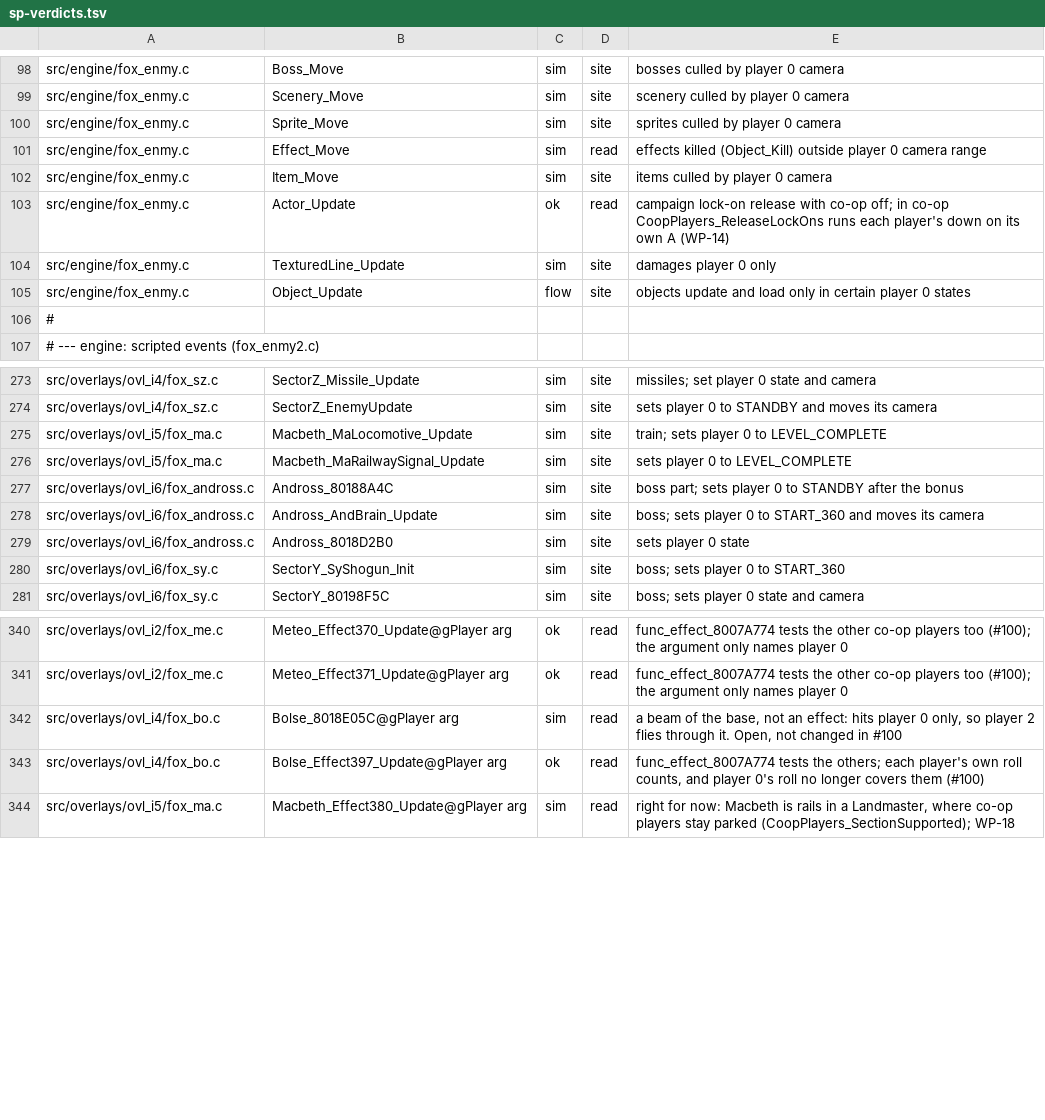
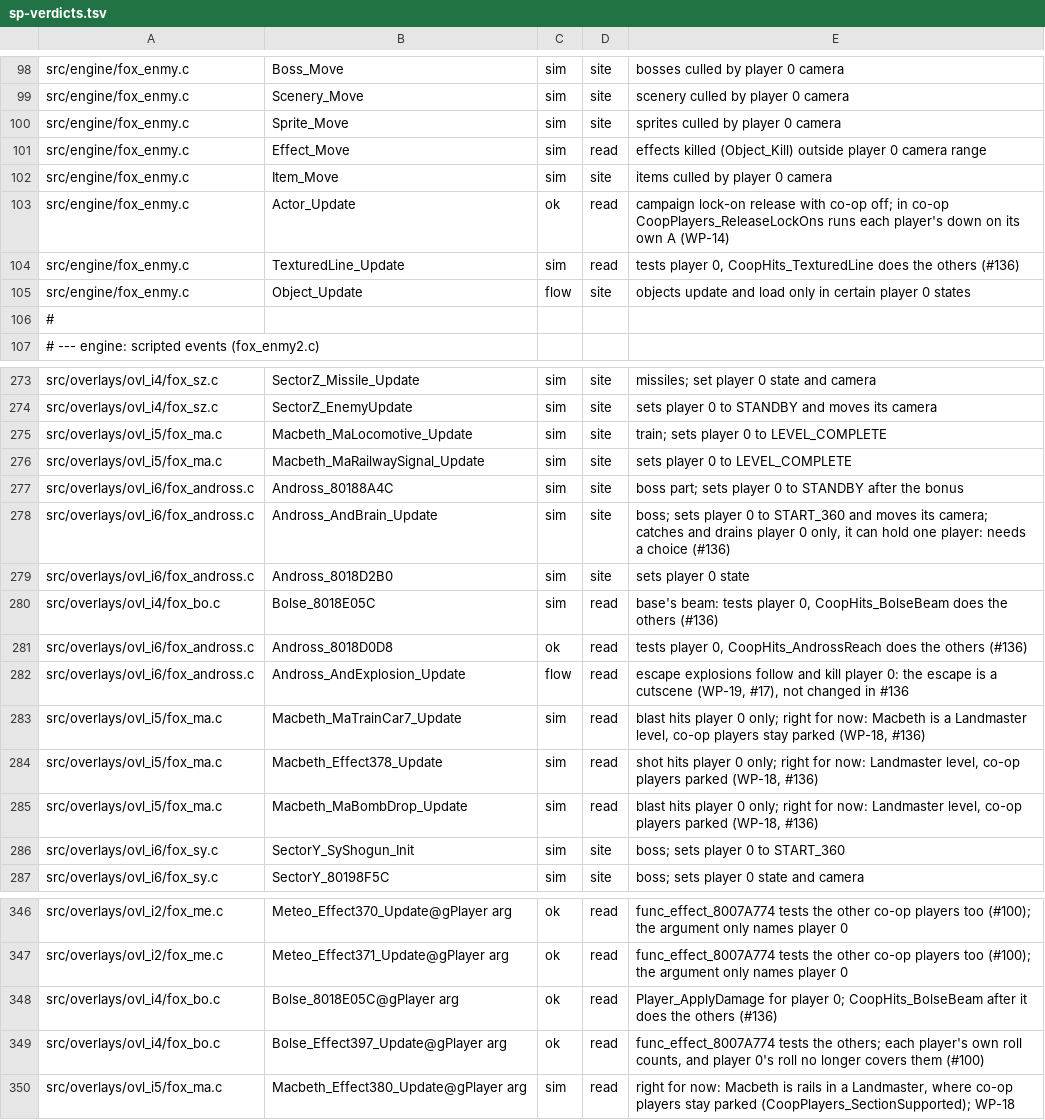
Before and after one commit to Clodmony/starship-coop, a TSV file: docs/coop/audit/sp-verdicts.tsv, drawn as a sheet; only a part is shown, gaps mark what is left out.

```diff
--- a/docs/coop/audit/sp-verdicts.tsv
+++ b/docs/coop/audit/sp-verdicts.tsv
@@ -103,3 +103,3 @@ src/engine/fox_enmy.c	Item_Move	sim	site	items culled by player 0 camera
 src/engine/fox_enmy.c	Actor_Update	ok	read	campaign lock-on release with co-op off; in co-op CoopPlayers_ReleaseLockOns runs each player's down on its own A (WP-14)
-src/engine/fox_enmy.c	TexturedLine_Update	sim	site	damages player 0 only
+src/engine/fox_enmy.c	TexturedLine_Update	sim	read	tests player 0, CoopHits_TexturedLine does the others (#136)
 src/engine/fox_enmy.c	Object_Update	flow	site	objects update and load only in certain player 0 states
@@ -277,4 +277,10 @@ src/overlays/ovl_i5/fox_ma.c	Macbeth_MaRailwaySignal_Update	sim	site	sets player
 src/overlays/ovl_i6/fox_andross.c	Andross_80188A4C	sim	site	boss part; sets player 0 to STANDBY after the bonus
-src/overlays/ovl_i6/fox_andross.c	Andross_AndBrain_Update	sim	site	boss; sets player 0 to START_360 and moves its camera
+src/overlays/ovl_i6/fox_andross.c	Andross_AndBrain_Update	sim	site	boss; sets player 0 to START_360 and moves its camera; catches and drains player 0 only, it can hold one player: needs a choice (#136)
 src/overlays/ovl_i6/fox_andross.c	Andross_8018D2B0	sim	site	sets player 0 state
+src/overlays/ovl_i4/fox_bo.c	Bolse_8018E05C	sim	read	base's beam: tests player 0, CoopHits_BolseBeam does the others (#136)
+src/overlays/ovl_i6/fox_andross.c	Andross_8018D0D8	ok	read	tests player 0, CoopHits_AndrossReach does the others (#136)
+src/overlays/ovl_i6/fox_andross.c	Andross_AndExplosion_Update	flow	read	escape explosions follow and kill player 0: the escape is a cutscene (WP-19, #17), not changed in #136
+src/overlays/ovl_i5/fox_ma.c	Macbeth_MaTrainCar7_Update	sim	read	blast hits player 0 only; right for now: Macbeth is a Landmaster level, co-op players stay parked (WP-18, #136)
+src/overlays/ovl_i5/fox_ma.c	Macbeth_Effect378_Update	sim	read	shot hits player 0 only; right for now: Landmaster level, co-op players parked (WP-18, #136)
+src/overlays/ovl_i5/fox_ma.c	Macbeth_MaBombDrop_Update	sim	read	blast hits player 0 only; right for now: Landmaster level, co-op players parked (WP-18, #136)
 src/overlays/ovl_i6/fox_sy.c	SectorY_SyShogun_Init	sim	site	boss; sets player 0 to START_360
@@ -341,3 +347,3 @@ src/overlays/ovl_i2/fox_me.c	Meteo_Effect370_Update@gPlayer arg	ok	read	func_eff
 src/overlays/ovl_i2/fox_me.c	Meteo_Effect371_Update@gPlayer arg	ok	read	func_effect_8007A774 tests the other co-op players too (#100); the argument only names player 0
-src/overlays/ovl_i4/fox_bo.c	Bolse_8018E05C@gPlayer arg	sim	read	a beam of the base, not an effect: hits player 0 only, so player 2 flies through it. Open, not changed in #100
+src/overlays/ovl_i4/fox_bo.c	Bolse_8018E05C@gPlayer arg	ok	read	Player_ApplyDamage for player 0; CoopHits_BolseBeam after it does the others (#136)
 src/overlays/ovl_i4/fox_bo.c	Bolse_Effect397_Update@gPlayer arg	ok	read	func_effect_8007A774 tests the others; each player's own roll counts, and player 0's roll no longer covers them (#100)
```
Also changed, not shown: 9 other files.
